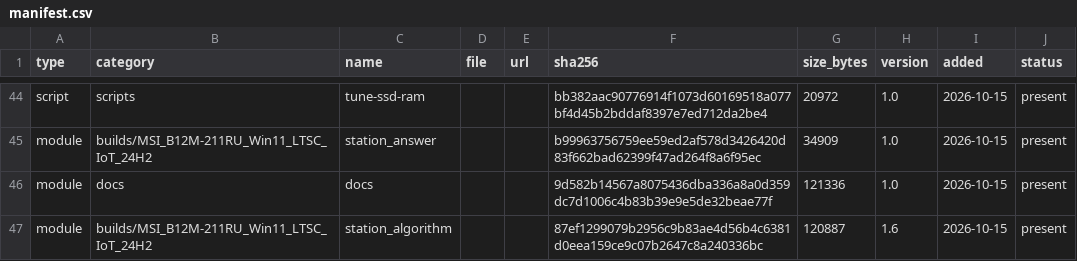
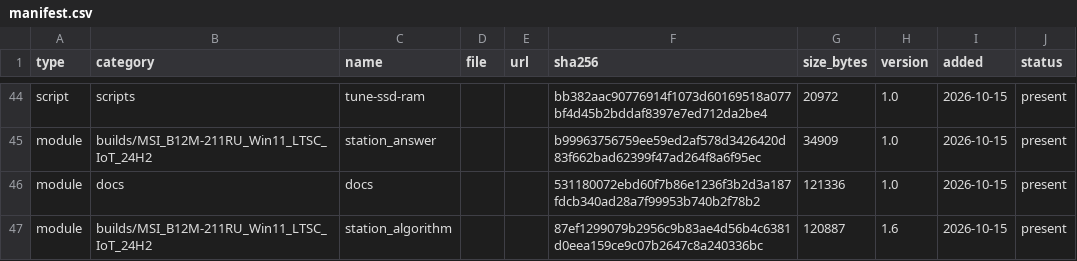
Before and after one commit to rockvital506-commits/immutable_workstation2, a CSV file: manifest.csv, drawn as a sheet; only a part is shown, gaps mark what is left out.

```diff
--- a/manifest.csv
+++ b/manifest.csv
@@ -45,3 +45,3 @@ script,scripts,tune-ssd-ram,,,bb382aac90776914f1073d60169518a077bf4d45b2bddaf839
 module,builds/MSI_B12M-211RU_Win11_LTSC_IoT_24H2,station_answer,,,b99963756759ee59ed2af578d3426420d83f662bad62399f47ad264f8a6f95ec,34909,1.0,2026-10-15,present
-module,docs,docs,,,9d582b14567a8075436dba336a8a0d359dc7d1006c4b83b39e9e5de32beae77f,121336,1.0,2026-10-15,present
+module,docs,docs,,,531180072ebd60f7b86e1236f3b2d3a187fdcb340ad28a7f99953b740b2f78b2,121336,1.0,2026-10-15,present
 module,builds/MSI_B12M-211RU_Win11_LTSC_IoT_24H2,station_algorithm,,,87ef1299079b2956c9b83ae4d56b4c6381d0eea159ce9c07b2647c8a240336bc,120887,1.6,2026-10-15,present
```
Also changed, not shown: 12 other files.
